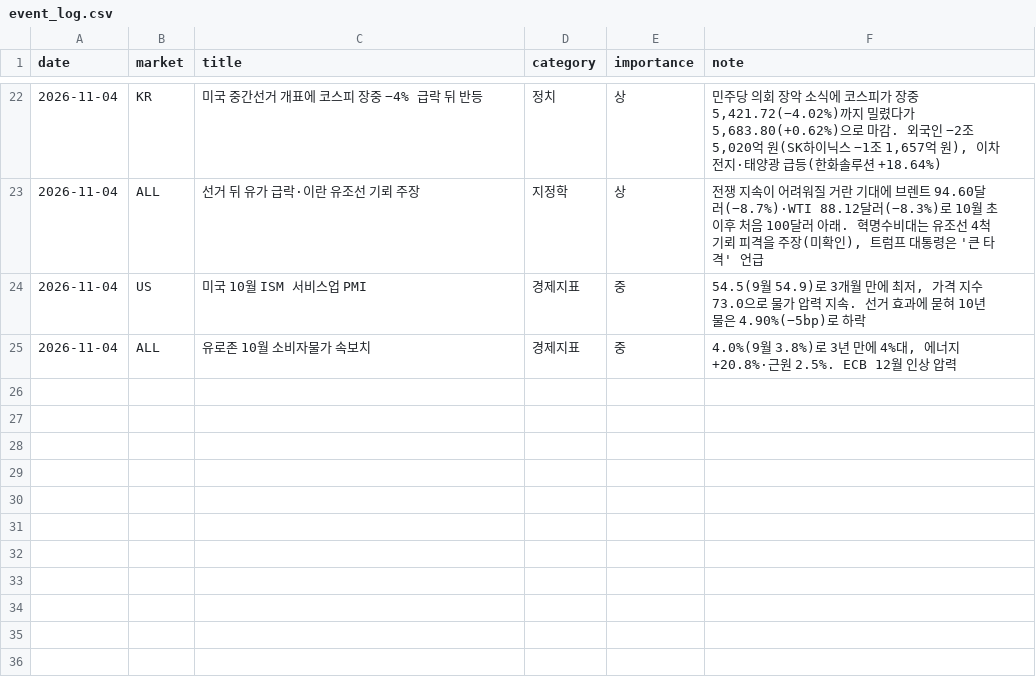
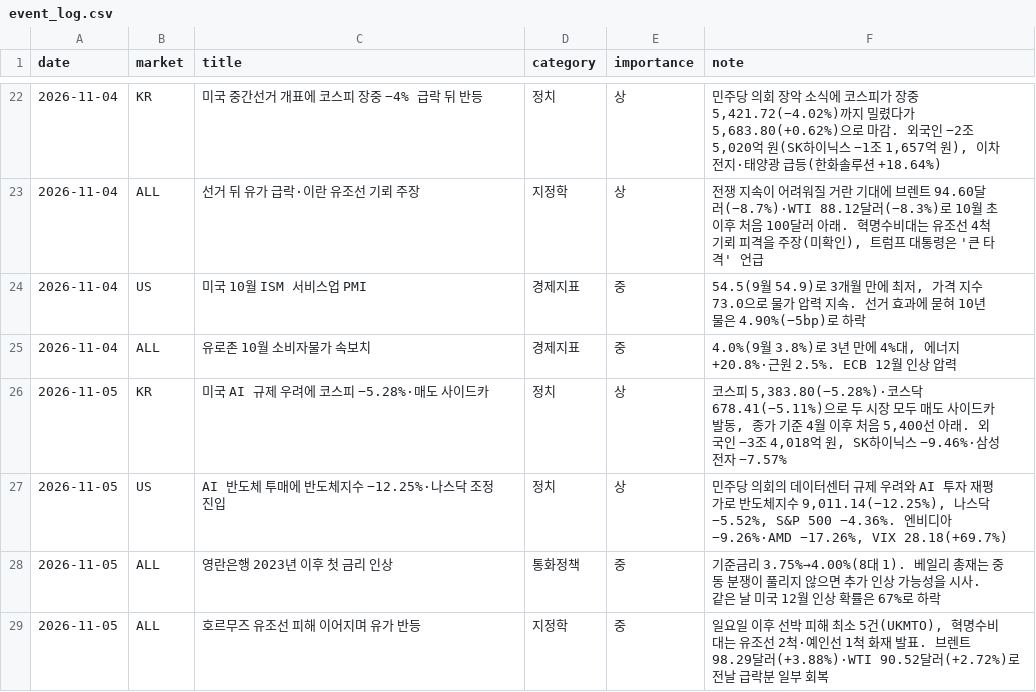
Before and after one commit to dobakinn-9/MKFlow, a CSV file: market-flow/data/event_log.csv, drawn as a sheet; only a part is shown, gaps mark what is left out.

```diff
--- a/market-flow/data/event_log.csv
+++ b/market-flow/data/event_log.csv
@@ -25 +25,5 @@ date,market,title,category,importance,note
 2026-11-04,ALL,유로존 10월 소비자물가 속보치,경제지표,중,"4.0%(9월 3.8%)로 3년 만에 4%대, 에너지 +20.8%·근원 2.5%. ECB 12월 인상 압력"
+2026-11-05,KR,미국 AI 규제 우려에 코스피 −5.28%·매도 사이드카,정치,상,"코스피 5,383.80(−5.28%)·코스닥 678.41(−5.11%)으로 두 시장 모두 매도 사이드카 발동, 종가 기준 4월 이후 처음 5,400선 아래. 외국인 −3조 4,018억 원, SK하이닉스 −9.46%·삼성전자 −7.57%"
+2026-11-05,US,AI 반도체 투매에 반도체지수 −12.25%·나스닥 조정 진입,정치,상,"민주당 의회의 데이터센터 규제 우려와 AI 투자 재평가로 반도체지수 9,011.14(−12.25%), 나스닥 −5.52%, S&P 500 −4.36%. 엔비디아 −9.26%·AMD −17.26%, VIX 28.18(+69.7%)"
+2026-11-05,ALL,영란은행 2023년 이후 첫 금리 인상,통화정책,중,기준금리 3.75%→4.00%(8대 1). 베일리 총재는 중동 분쟁이 풀리지 않으면 추가 인상 가능성을 시사. 같은 날 미국 12월 인상 확률은 67%로 하락
+2026-11-05,ALL,호르무즈 유조선 피해 이어지며 유가 반등,지정학,중,"일요일 이후 선박 피해 최소 5건(UKMTO), 혁명수비대는 유조선 2척·예인선 1척 화재 발표. 브렌트 98.29달러(+3.88%)·WTI 90.52달러(+2.72%)로 전날 급락분 일부 회복"
```
Also changed, not shown: market-flow/data/events.csv, market-flow/data/news_sentiment.csv, 4 other files.
